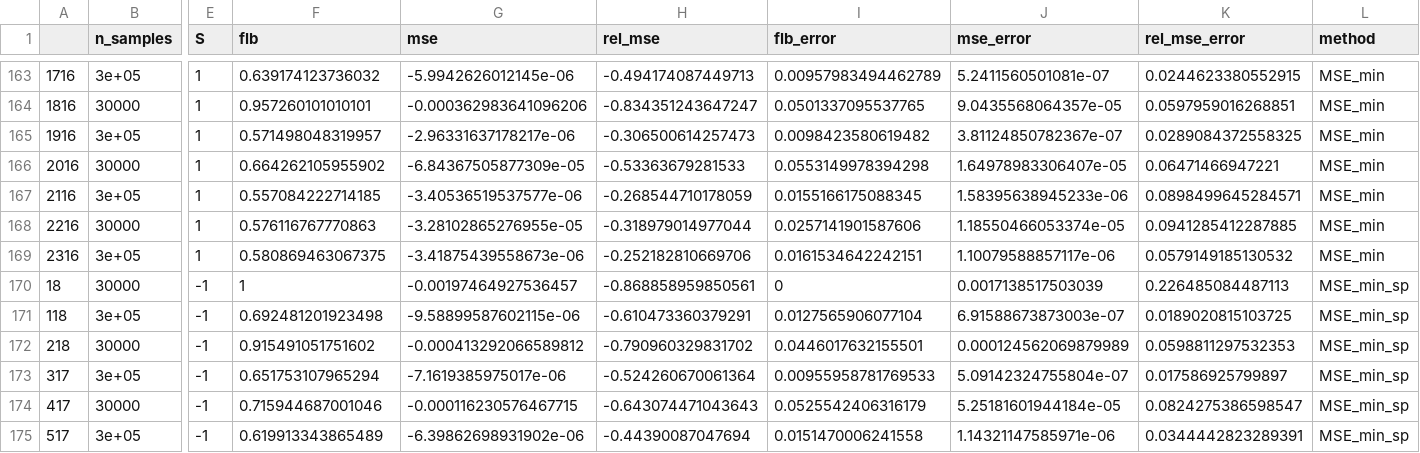
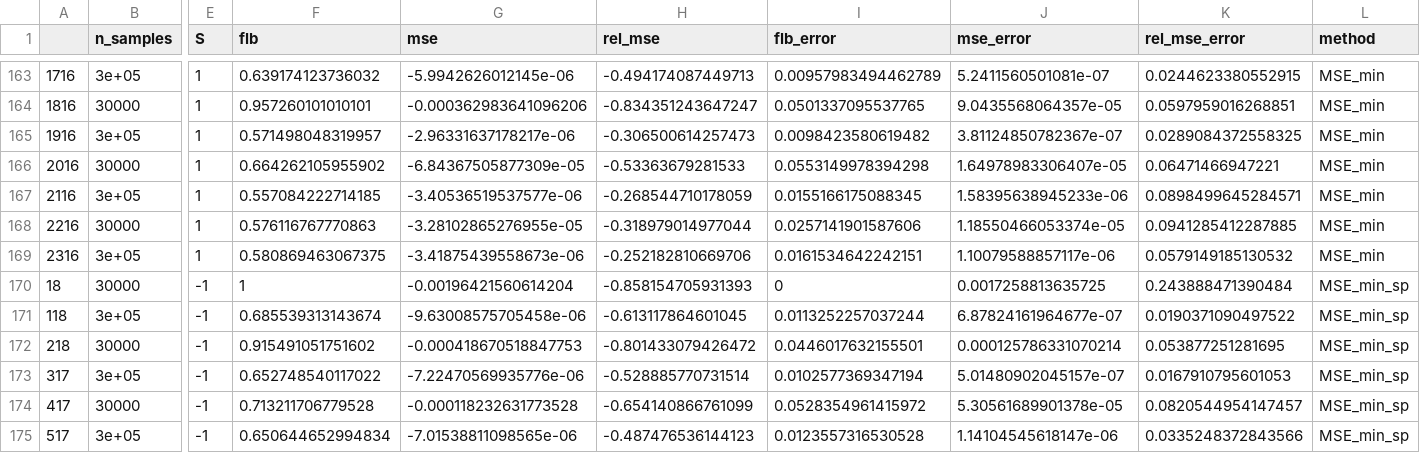
Before and after one commit to amandaforde/winnerscurse_sims, a CSV file: results/replicate_bim_5e-8_10sim.csv, drawn as a sheet; only a part is shown, gaps mark what is left out; the diff covers the shown part only; the diff names each change by its address in the sheet, - before the commit and + after, or states it on an @@ line.

```diff
--- a/results/replicate_bim_5e-8_10sim.csv
+++ b/results/replicate_bim_5e-8_10sim.csv
-G170 (mse): -0.00197464927536457
+G170 (mse): -0.00196421560614204
-H170 (rel_mse): -0.868858959850561
+H170 (rel_mse): -0.858154705931393
-J170 (mse_error): 0.0017138517503039
+J170 (mse_error): 0.0017258813635725
-K170 (rel_mse_error): 0.226485084487113
+K170 (rel_mse_error): 0.243888471390484
-F171 (flb): 0.692481201923498
+F171 (flb): 0.685539313143674
-G171 (mse): -9.58899587602115e-06
+G171 (mse): -9.63008575705458e-06
-H171 (rel_mse): -0.610473360379291
+H171 (rel_mse): -0.613117864601045
-I171 (flb_error): 0.0127565906077104
+I171 (flb_error): 0.0113252257037244
-J171 (mse_error): 6.91588673873003e-07
+J171 (mse_error): 6.87824161964677e-07
-K171 (rel_mse_error): 0.0189020815103725
+K171 (rel_mse_error): 0.0190371090497522
-G172 (mse): -0.000413292066589812
+G172 (mse): -0.000418670518847753
-H172 (rel_mse): -0.790960329831702
+H172 (rel_mse): -0.801433079426472
-J172 (mse_error): 0.000124562069879989
+J172 (mse_error): 0.000125786331070214
-K172 (rel_mse_error): 0.0598811297532353
+K172 (rel_mse_error): 0.053877251281695
-F173 (flb): 0.651753107965294
+F173 (flb): 0.652748540117022
-G173 (mse): -7.1619385975017e-06
+G173 (mse): -7.22470569935776e-06
-H173 (rel_mse): -0.524260670061364
+H173 (rel_mse): -0.528885770731514
-I173 (flb_error): 0.00955958781769533
+I173 (flb_error): 0.0102577369347194
-J173 (mse_error): 5.09142324755804e-07
+J173 (mse_error): 5.01480902045157e-07
-K173 (rel_mse_error): 0.017586925799897
+K173 (rel_mse_error): 0.0167910795601053
-F174 (flb): 0.715944687001046
+F174 (flb): 0.713211706779528
-G174 (mse): -0.000116230576467715
+G174 (mse): -0.000118232631773528
-H174 (rel_mse): -0.643074471043643
+H174 (rel_mse): -0.654140866761099
-I174 (flb_error): 0.0525542406316179
+I174 (flb_error): 0.0528354961415972
-J174 (mse_error): 5.25181601944184e-05
+J174 (mse_error): 5.30561689901378e-05
-K174 (rel_mse_error): 0.0824275386598547
+K174 (rel_mse_error): 0.0820544954147457
-F175 (flb): 0.619913343865489
+F175 (flb): 0.650644652994834
-G175 (mse): -6.39862698931902e-06
+G175 (mse): -7.01538811098565e-06
-H175 (rel_mse): -0.44390087047694
+H175 (rel_mse): -0.487476536144123
-I175 (flb_error): 0.0151470006241558
+I175 (flb_error): 0.0123557316530528
-J175 (mse_error): 1.14321147585971e-06
+J175 (mse_error): 1.14104545618147e-06
-K175 (rel_mse_error): 0.0344442823289391
+K175 (rel_mse_error): 0.0335248372843566
```
Also changed, not shown: 102 edited cells elsewhere in this file, results/replicate_norm_5e-8_10sim.csv, results/replicate_norm_5e-8_10sim_10pc.csv, 7 other files.
